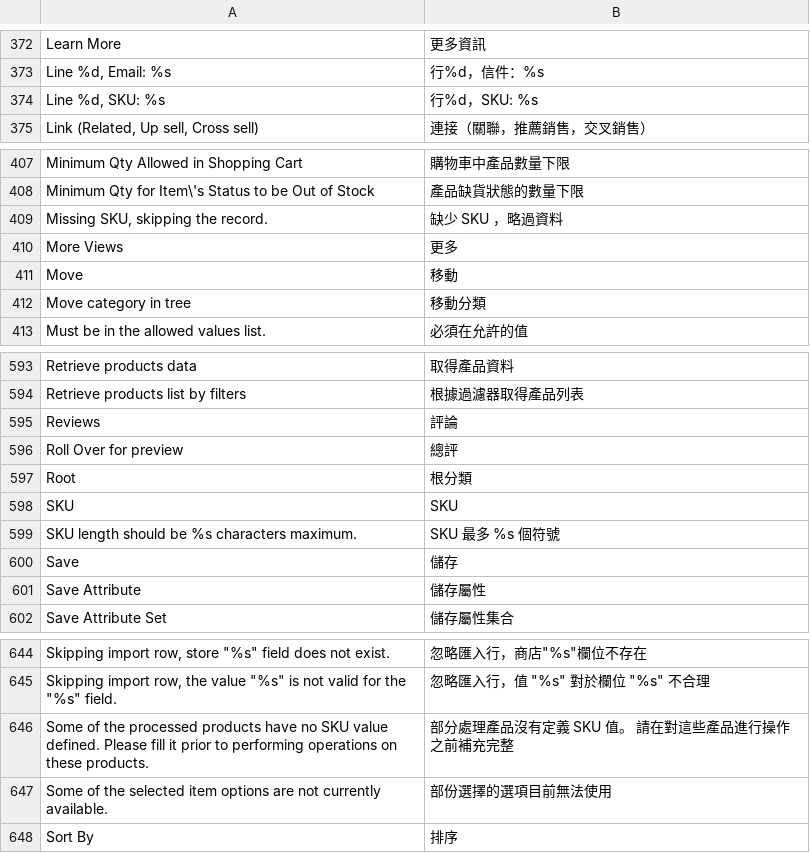
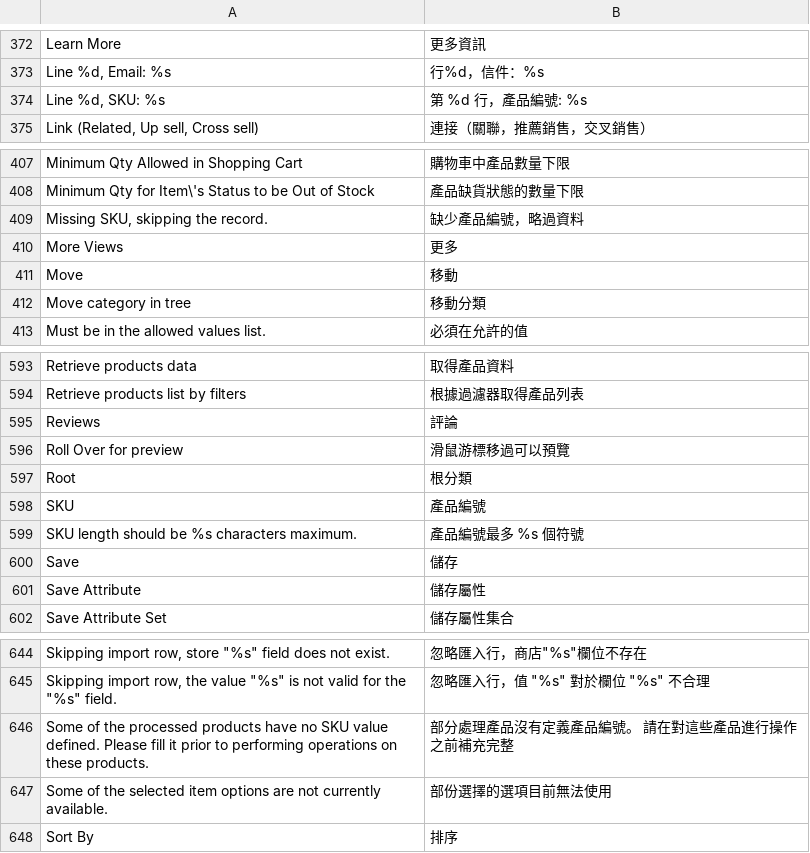
Before and after one commit to kiang/magento_zh_TW, a CSV file: app/locale/zh_TW/Mage_Catalog.csv, drawn as a sheet; only a part is shown, gaps mark what is left out.

Commit message:
fix sku translation

```diff
--- a/app/locale/zh_TW/Mage_Catalog.csv
+++ b/app/locale/zh_TW/Mage_Catalog.csv
@@ -373,3 +373,3 @@
 "Line %d, Email: %s","行%d，信件：%s"
-"Line %d, SKU: %s","行%d，SKU: %s"
+"Line %d, SKU: %s","第 %d 行，產品編號: %s"
 "Link (Related, Up sell, Cross sell)","連接（關聯，推薦銷售，交叉銷售）"
@@ -408,3 +408,3 @@
 "Minimum Qty for Item\'s Status to be Out of Stock","產品缺貨狀態的數量下限"
-"Missing SKU, skipping the record.","缺少 SKU ，略過資料"
+"Missing SKU, skipping the record.","缺少產品編號，略過資料"
 "More Views","更多"
@@ -595,6 +595,6 @@
 "Reviews","評論"
-"Roll Over for preview","總評"
+"Roll Over for preview","滑鼠游標移過可以預覽"
 "Root","根分類"
-"SKU","SKU"
-"SKU length should be %s characters maximum.","SKU 最多 %s 個符號"
+"SKU","產品編號"
+"SKU length should be %s characters maximum.","產品編號最多 %s 個符號"
 "Save","儲存"
@@ -645,3 +645,3 @@
 "Skipping import row, the value ""%s"" is not valid for the ""%s"" field.","忽略匯入行，值 ""%s"" 對於欄位 ""%s"" 不合理"
-"Some of the processed products have no SKU value defined. Please fill it prior to performing operations on these products.","部分處理產品沒有定義 SKU 值。 請在對這些產品進行操作之前補充完整"
+"Some of the processed products have no SKU value defined. Please fill it prior to performing operations on these products.","部分處理產品沒有定義產品編號。 請在對這些產品進行操作之前補充完整"
 "Some of the selected item options are not currently available.","部份選擇的選項目前無法使用"
```
Also changed, not shown: app/locale/zh_TW/Mage_Adminhtml.csv, app/locale/zh_TW/Mage_Checkout.csv, 7 other files.
